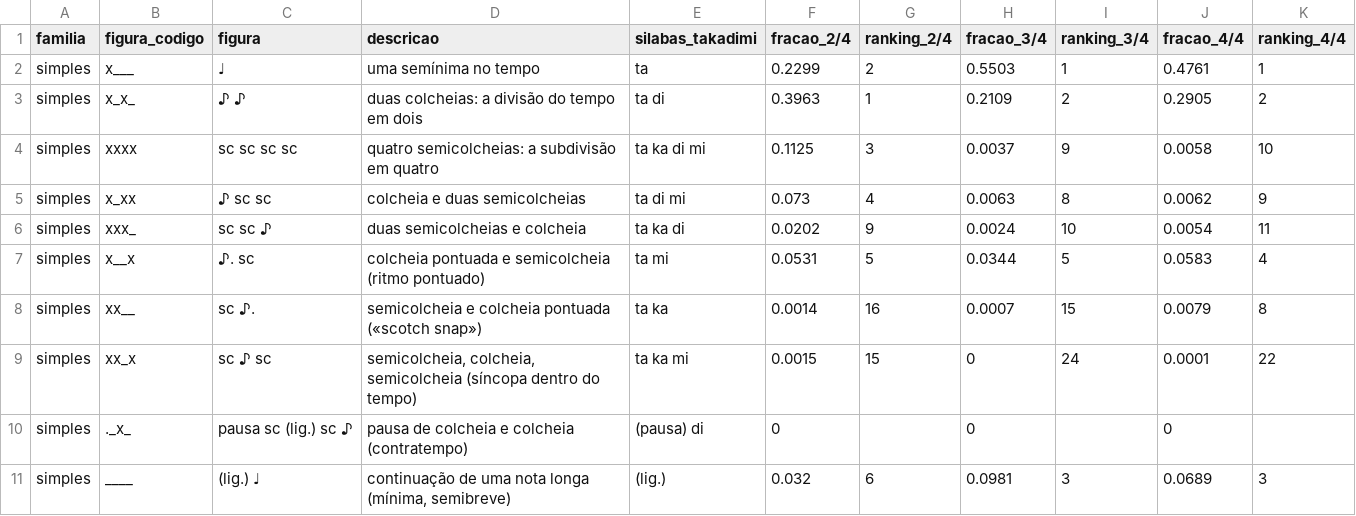
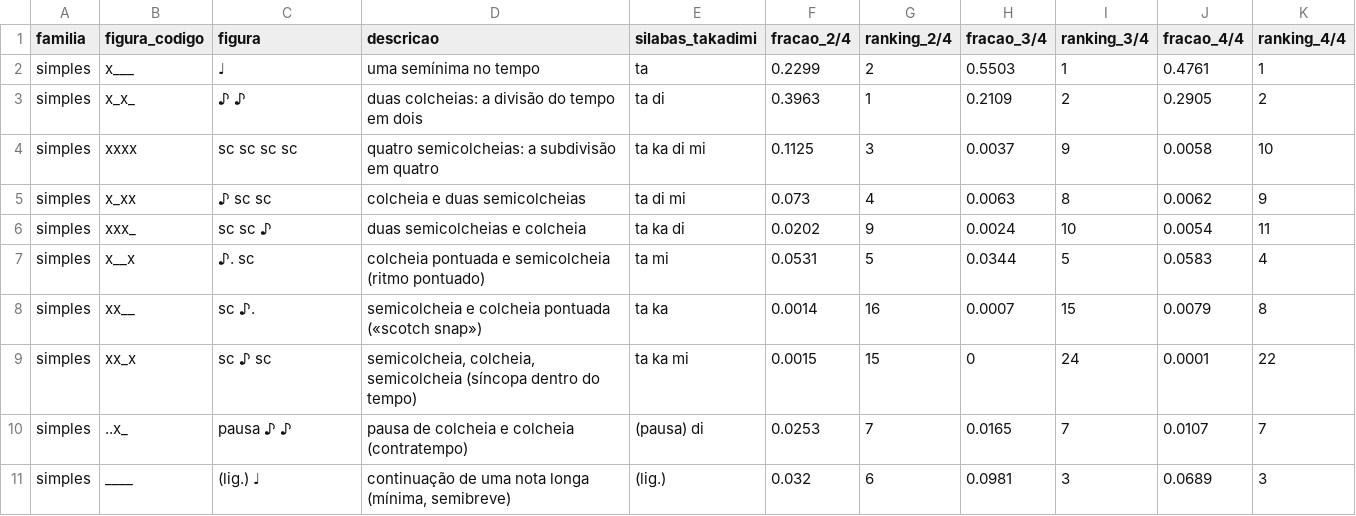
Before and after one commit to tinocolight/MusicGeneratiorWithIAGenetic, a CSV file: web/results/meters/literatura_simples.csv, drawn as a sheet; removed rows and columns are numbered as before the commit, all else as after; the diff names each change by its address in the sheet, - before the commit and + after, or states it on an @@ line.

```diff
--- a/web/results/meters/literatura_simples.csv
+++ b/web/results/meters/literatura_simples.csv
-row 10: simples | ._x_ | pausa sc (lig.) sc ♪ | pausa de colcheia e colcheia (contratempo) | (pausa) di | 0 |  | 0 |  | 0
+row 10: simples | ..x_ | pausa ♪ ♪ | pausa de colcheia e colcheia (contratempo) | (pausa) di | 0.0253 | 7 | 0.0165 | 7 | 0.0107 | 7
```
Also changed, not shown: web/results/meters/figuras.csv, web/results/meters/segmentacao.csv, 8 other files.
